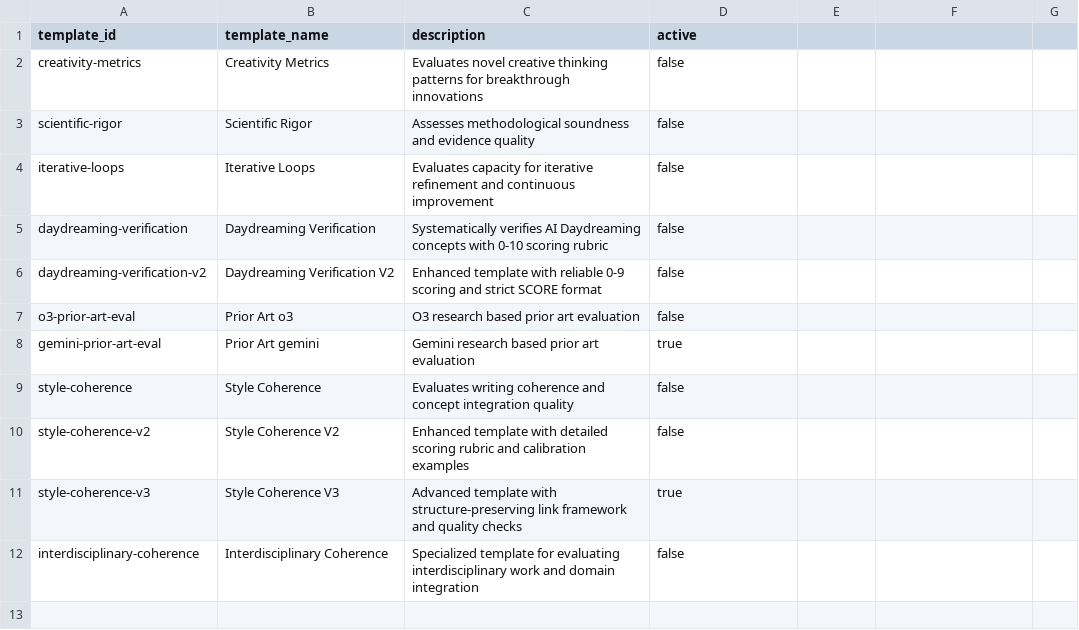
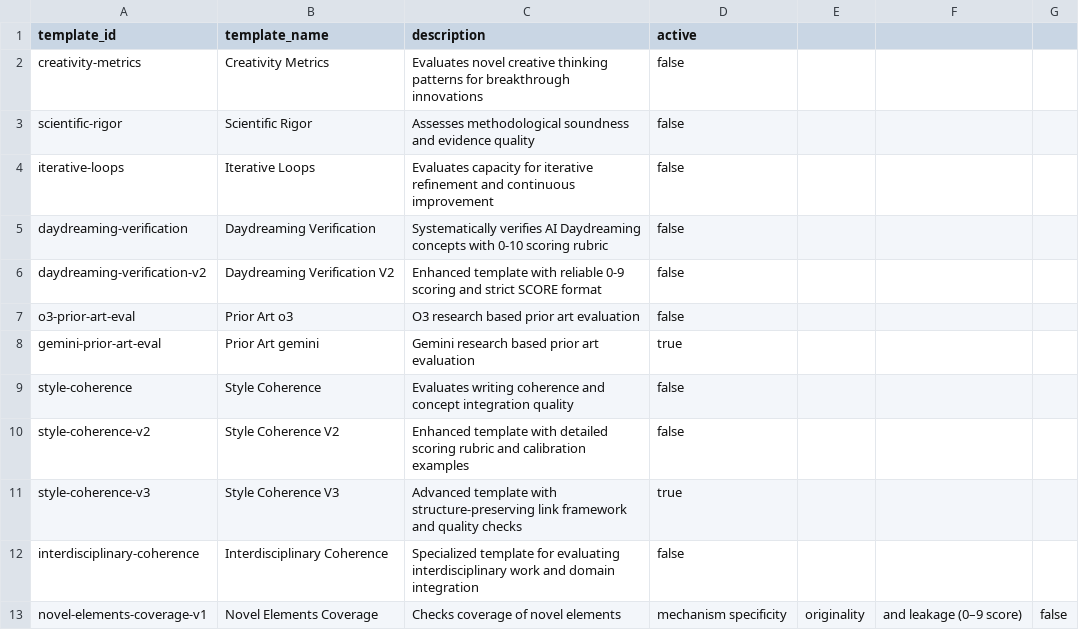
Before and after one commit to zby/DayDreamingDayDreaming, a CSV file: data/1_raw/evaluation_templates.csv, drawn as a sheet; the diff names each change by its address in the sheet, - before the commit and + after, or states it on an @@ line.

Commit message:
project goals; one more eval template

```diff
--- a/data/1_raw/evaluation_templates.csv
+++ b/data/1_raw/evaluation_templates.csv
+row 13: novel-elements-coverage-v1 | Novel Elements Coverage | Checks coverage of novel elements | mechanism specificity | originality | and leakage (0–9 score) | false
```
Also changed, not shown: 2 other files.
